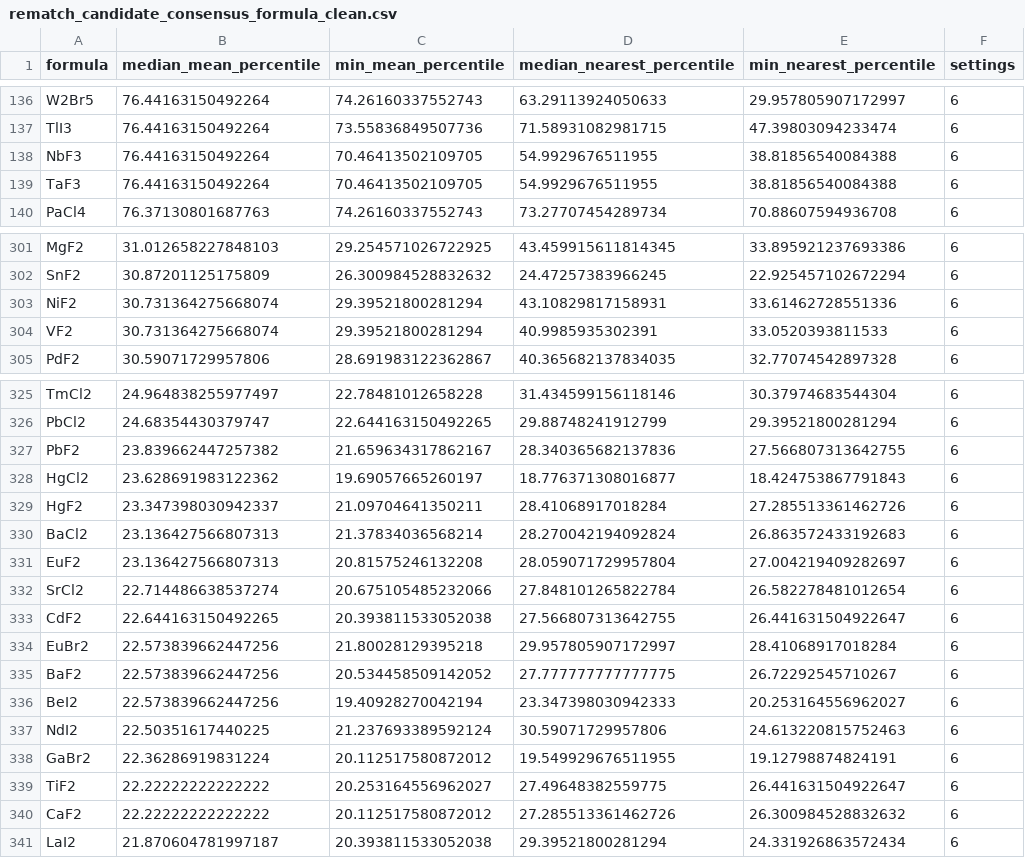
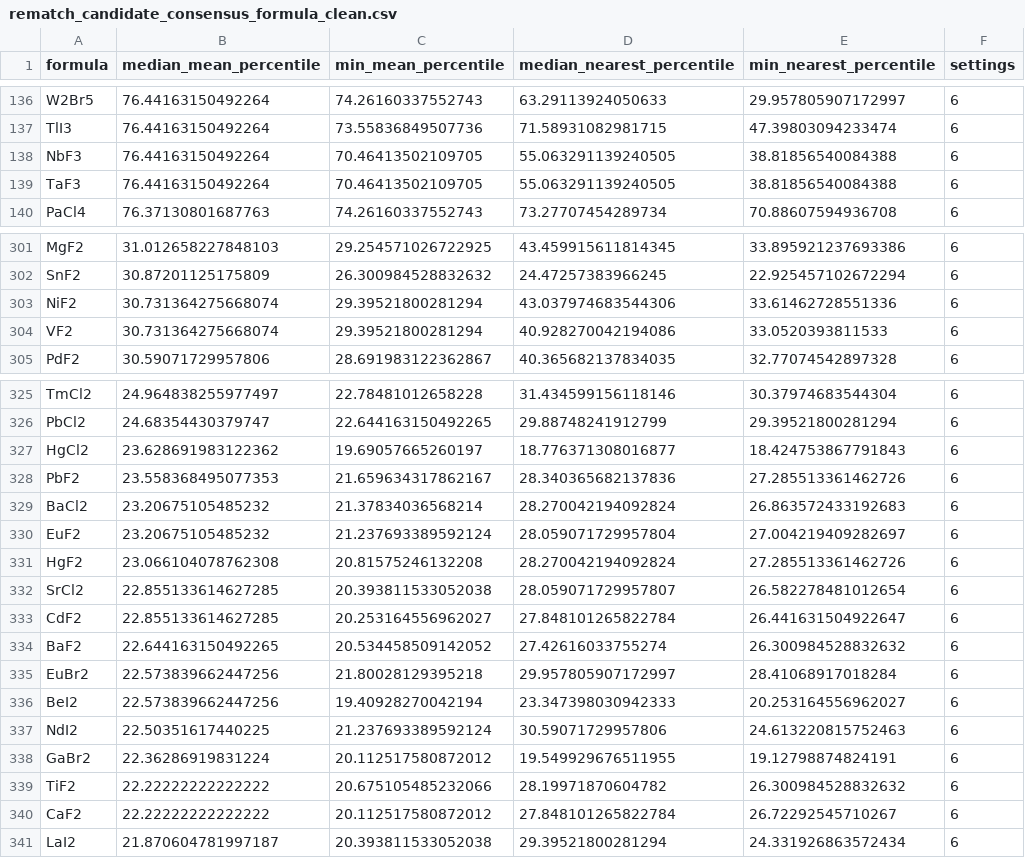
Before and after one commit to phycstang/ML_Electrolyte_code, a CSV file: triangular_halogen_motif_discovery/results_formula_clean/rematch_candidate_consensus_formula_clean.csv, drawn as a sheet; only a part is shown, gaps mark what is left out; the diff covers the shown part only.

```diff
--- a/triangular_halogen_motif_discovery/results_formula_clean/rematch_candidate_consensus_formula_clean.csv
+++ b/triangular_halogen_motif_discovery/results_formula_clean/rematch_candidate_consensus_formula_clean.csv
@@ -137,4 +137,4 @@ W2Br5,76.44163150492264,74.26160337552743,63.29113924050633,29.957805907172997,6
 TlI3,76.44163150492264,73.55836849507736,71.58931082981715,47.39803094233474,6
-NbF3,76.44163150492264,70.46413502109705,54.9929676511955,38.81856540084388,6
-TaF3,76.44163150492264,70.46413502109705,54.9929676511955,38.81856540084388,6
+NbF3,76.44163150492264,70.46413502109705,55.063291139240505,38.81856540084388,6
+TaF3,76.44163150492264,70.46413502109705,55.063291139240505,38.81856540084388,6
 PaCl4,76.37130801687763,74.26160337552743,73.27707454289734,70.88607594936708,6
@@ -302,4 +302,4 @@ MgF2,31.012658227848103,29.254571026722925,43.459915611814345,33.895921237693386
 SnF2,30.87201125175809,26.300984528832632,24.47257383966245,22.925457102672294,6
-NiF2,30.731364275668074,29.39521800281294,43.10829817158931,33.61462728551336,6
-VF2,30.731364275668074,29.39521800281294,40.9985935302391,33.0520393811533,6
+NiF2,30.731364275668074,29.39521800281294,43.037974683544306,33.61462728551336,6
+VF2,30.731364275668074,29.39521800281294,40.928270042194086,33.0520393811533,6
 PdF2,30.59071729957806,28.691983122362867,40.365682137834035,32.77074542897328,6
@@ -326,11 +326,11 @@ TmCl2,24.964838255977497,22.78481012658228,31.434599156118146,30.37974683544304,
 PbCl2,24.68354430379747,22.644163150492265,29.88748241912799,29.39521800281294,6
-PbF2,23.839662447257382,21.659634317862167,28.340365682137836,27.566807313642755,6
 HgCl2,23.628691983122362,19.69057665260197,18.776371308016877,18.424753867791843,6
-HgF2,23.347398030942337,21.09704641350211,28.41068917018284,27.285513361462726,6
-BaCl2,23.136427566807313,21.37834036568214,28.270042194092824,26.863572433192683,6
-EuF2,23.136427566807313,20.81575246132208,28.059071729957804,27.004219409282697,6
-SrCl2,22.714486638537274,20.675105485232066,27.848101265822784,26.582278481012654,6
-CdF2,22.644163150492265,20.393811533052038,27.566807313642755,26.441631504922647,6
+PbF2,23.558368495077353,21.659634317862167,28.340365682137836,27.285513361462726,6
+BaCl2,23.20675105485232,21.37834036568214,28.270042194092824,26.863572433192683,6
+EuF2,23.20675105485232,21.237693389592124,28.059071729957804,27.004219409282697,6
+HgF2,23.066104078762308,20.81575246132208,28.270042194092824,27.285513361462726,6
+SrCl2,22.855133614627285,20.393811533052038,28.059071729957807,26.582278481012654,6
+CdF2,22.855133614627285,20.253164556962027,27.848101265822784,26.441631504922647,6
+BaF2,22.644163150492265,20.534458509142052,27.42616033755274,26.300984528832632,6
 EuBr2,22.573839662447256,21.80028129395218,29.957805907172997,28.41068917018284,6
-BaF2,22.573839662447256,20.534458509142052,27.777777777777775,26.72292545710267,6
 BeI2,22.573839662447256,19.40928270042194,23.347398030942333,20.253164556962027,6
@@ -338,4 +338,4 @@ NdI2,22.50351617440225,21.237693389592124,30.59071729957806,24.613220815752463,6
 GaBr2,22.36286919831224,20.112517580872012,19.549929676511955,19.12798874824191,6
-TiF2,22.22222222222222,20.253164556962027,27.49648382559775,26.441631504922647,6
-CaF2,22.22222222222222,20.112517580872012,27.285513361462726,26.300984528832632,6
+TiF2,22.22222222222222,20.675105485232066,28.19971870604782,26.300984528832632,6
+CaF2,22.22222222222222,20.112517580872012,27.848101265822784,26.72292545710267,6
 LaI2,21.870604781997187,20.393811533052038,29.39521800281294,24.331926863572434,6
```
Also changed, not shown: 6 added rows, 6 removed rows and 43 edited cells elsewhere in this file, triangular_halogen_motif_discovery/results_formula_clean/formula_motif_ranking_formula_clean.csv, triangular_halogen_motif_discovery/results_formula_clean/matched_site_geometry_formula_clean.csv, 26 other files.
